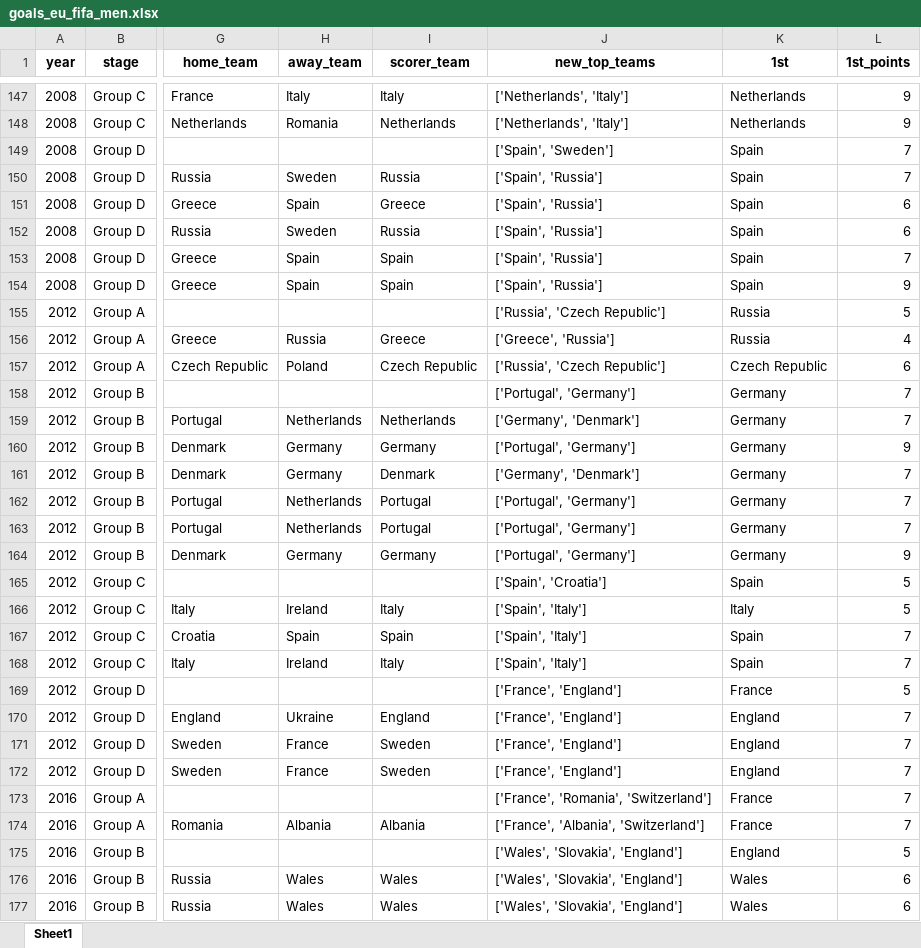
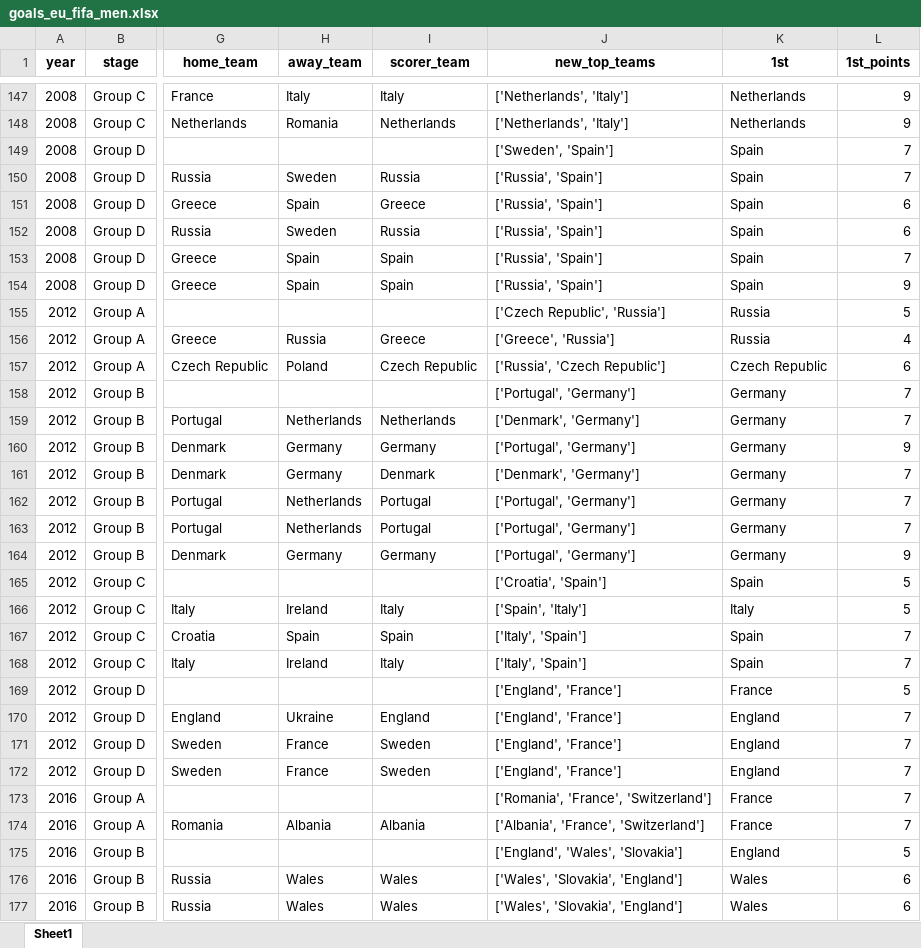
Before and after one commit to AEGDDI/tiebreak_wc, an Excel workbook: data/out/wiki/men/fifa/eu/goals_eu_fifa_men.xlsx, sheet Sheet1, drawn as a sheet; only a part is shown, gaps mark what is left out; values as stored, in another font and other column widths than the file's, no borders; the diff covers the shown part only; the diff names each change by its address in the sheet, - before the commit and + after, or states it on an @@ line.

```diff
--- a/data/out/wiki/men/fifa/eu/goals_eu_fifa_men.xlsx (sheet Sheet1)
+++ b/data/out/wiki/men/fifa/eu/goals_eu_fifa_men.xlsx (sheet Sheet1)
-J149 (new_top_teams): ['Spain', 'Sweden']
+J149 (new_top_teams): ['Sweden', 'Spain']
-J150:J154 (new_top_teams): ['Spain', 'Russia']
+J150:J154 (new_top_teams): ['Russia', 'Spain']
-J155 (new_top_teams): ['Russia', 'Czech Republic']
+J155 (new_top_teams): ['Czech Republic', 'Russia']
-J159 (new_top_teams): ['Germany', 'Denmark']
+J159 (new_top_teams): ['Denmark', 'Germany']
-J161 (new_top_teams): ['Germany', 'Denmark']
+J161 (new_top_teams): ['Denmark', 'Germany']
-J165 (new_top_teams): ['Spain', 'Croatia']
+J165 (new_top_teams): ['Croatia', 'Spain']
-J167:J168 (new_top_teams): ['Spain', 'Italy']
+J167:J168 (new_top_teams): ['Italy', 'Spain']
-J169:J172 (new_top_teams): ['France', 'England']
+J169:J172 (new_top_teams): ['England', 'France']
-J173 (new_top_teams): ['France', 'Romania', 'Switzerland']
+J173 (new_top_teams): ['Romania', 'France', 'Switzerland']
-J174 (new_top_teams): ['France', 'Albania', 'Switzerland']
+J174 (new_top_teams): ['Albania', 'France', 'Switzerland']
-J175 (new_top_teams): ['Wales', 'Slovakia', 'England']
+J175 (new_top_teams): ['England', 'Wales', 'Slovakia']
```
Also changed, not shown: 131 edited cells elsewhere in this sheet, data/out/wiki/men/fifa/eu/mbm_eu_fifa.xlsx, data/out/wiki/men/fifa/wc/mbm_wc_fifa.xlsx, 13 other files.
